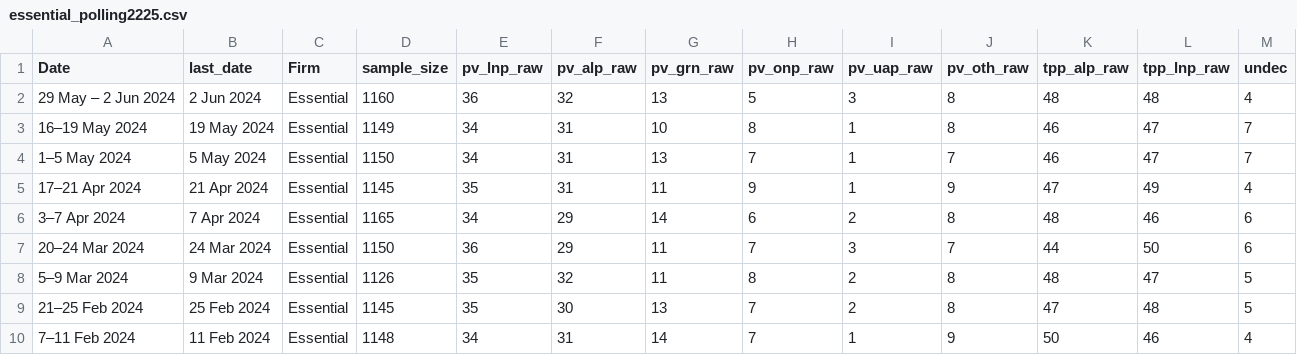
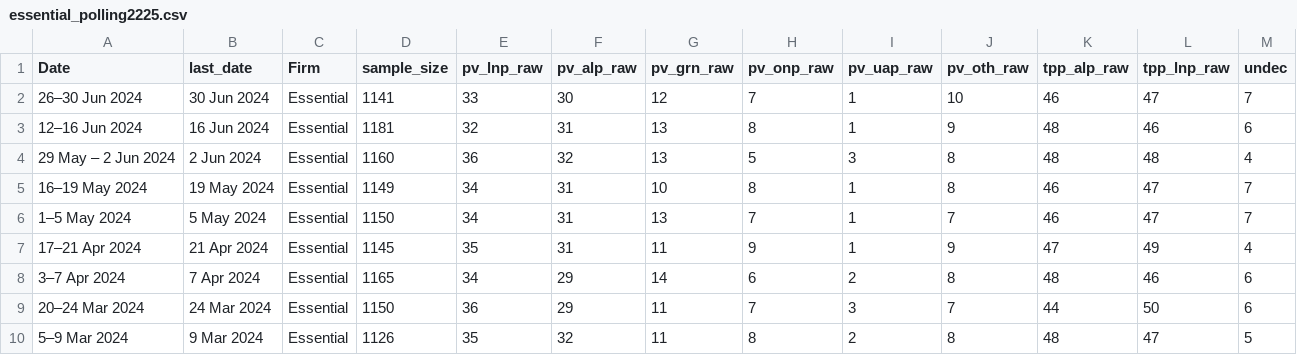
Before and after one commit to metacoretechs/wikipedia-aus-poll-charts, a CSV file: essential_polling2225.csv, drawn as a sheet; only a part is shown; the shorter side is filled out with more unchanged rows; the diff names each change by its address in the sheet, - before the commit and + after, or states it on an @@ line.

```diff
--- a/essential_polling2225.csv
+++ b/essential_polling2225.csv
+row 2: 26–30 Jun 2024 | 30 Jun 2024 | Essential | 1141 | 33 | 30 | 12 | 7 | 1 | 10 | 46 | 47 | 7
+row 3: 12–16 Jun 2024 | 16 Jun 2024 | Essential | 1181 | 32 | 31 | 13 | 8 | 1 | 9 | 48 | 46 | 6
```
Also changed, not shown: albanese_sat2225.csv, dutton_sat2225.csv, 7 other files.
